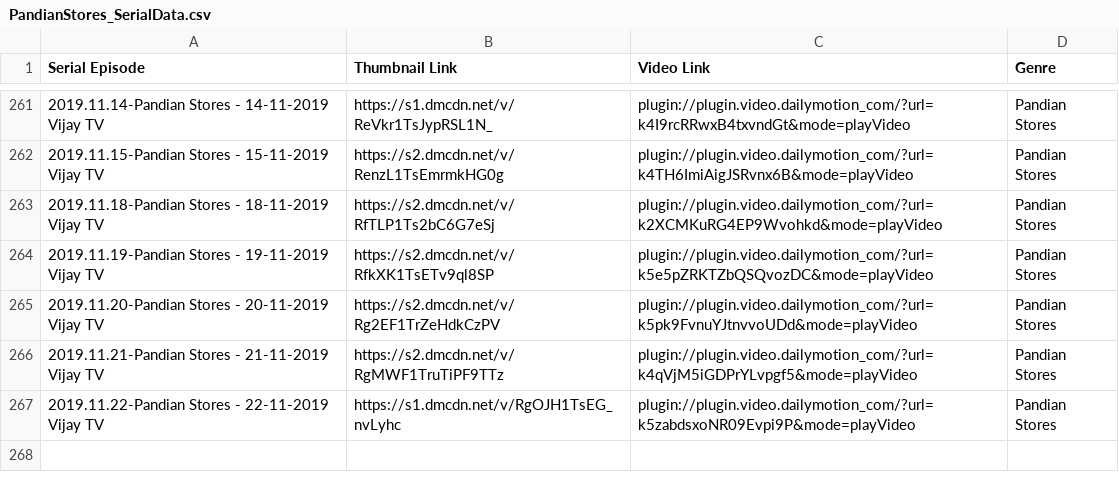
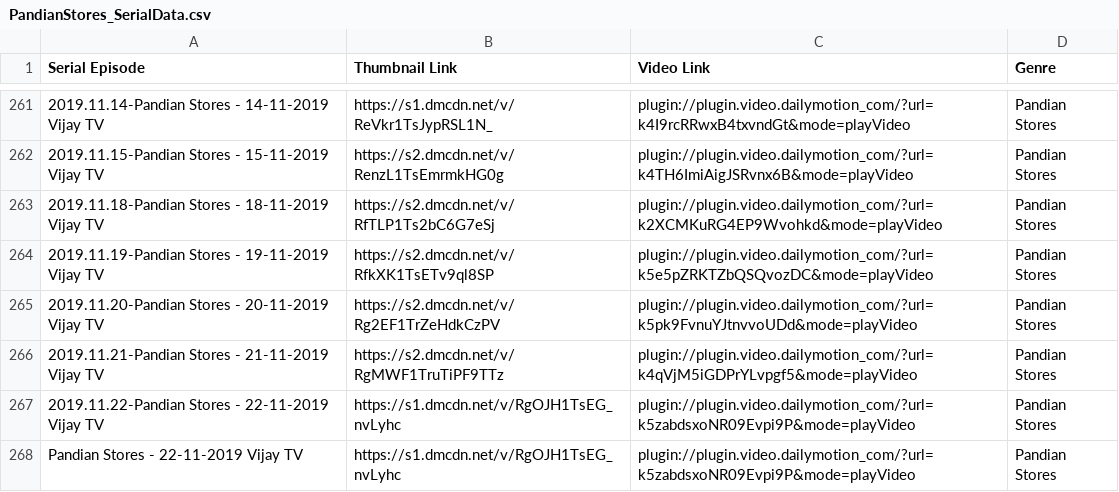
Before and after one commit to pravanjam/TamilSerialz, a CSV file: PandianStores_SerialData.csv, drawn as a sheet; only a part is shown, gaps mark what is left out; the diff names each change by its address in the sheet, - before the commit and + after, or states it on an @@ line.

```diff
--- a/PandianStores_SerialData.csv
+++ b/PandianStores_SerialData.csv
+row 268: Pandian Stores - 22-11-2019 Vijay TV | https://s1.dmcdn.net/v/RgOJH1TsEG_nvLyhc | plugin://plugin.video.dailymotion_com/?url=k5zabdsxoNR09Evpi9P&mode=playVideo | Pandian Stores
```
Also changed, not shown: AayudhaEzhuthu_SerialData.csv.
